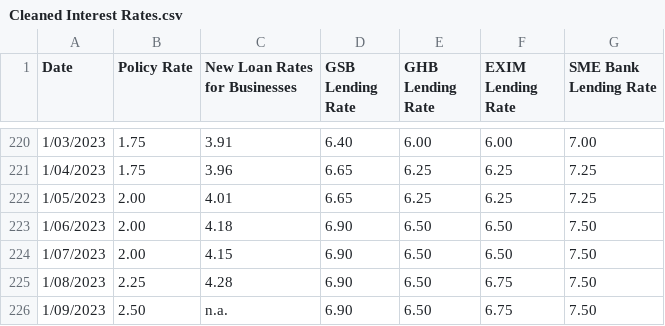
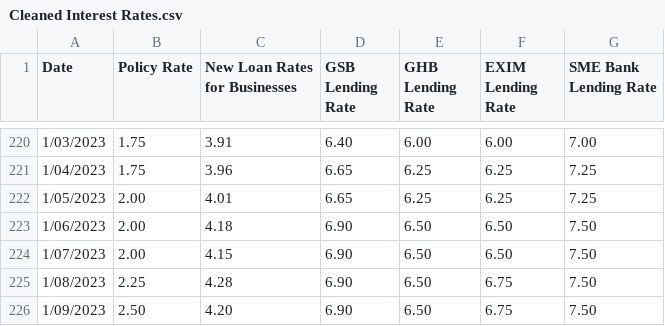
Before and after one commit to PoramaP/test-PT, a CSV file: Cleaned Interest Rates.csv, drawn as a sheet; only a part is shown, gaps mark what is left out.

Commit message:
made exceptions for mistakes in start and end date

```diff
--- a/Cleaned Interest Rates.csv
+++ b/Cleaned Interest Rates.csv
@@ -225,2 +225,2 @@ Date,Policy Rate,New Loan Rates for Businesses,GSB Lending Rate,GHB Lending Rate
 1/08/2023,2.25,4.28,6.90,6.50,6.75,7.50
-1/09/2023,2.50,n.a.,6.90,6.50,6.75,7.50
+1/09/2023,2.50,4.20,6.90,6.50,6.75,7.50
```
Also changed, not shown: 1 other file.
